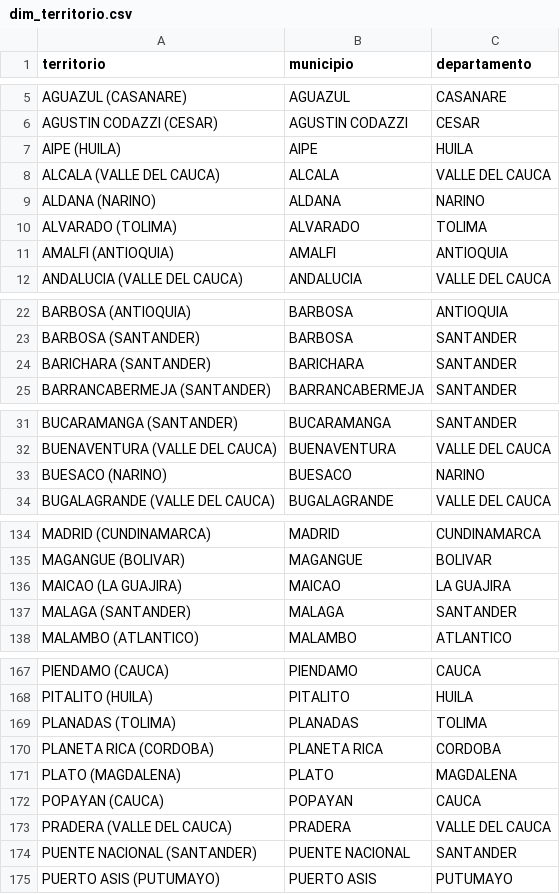
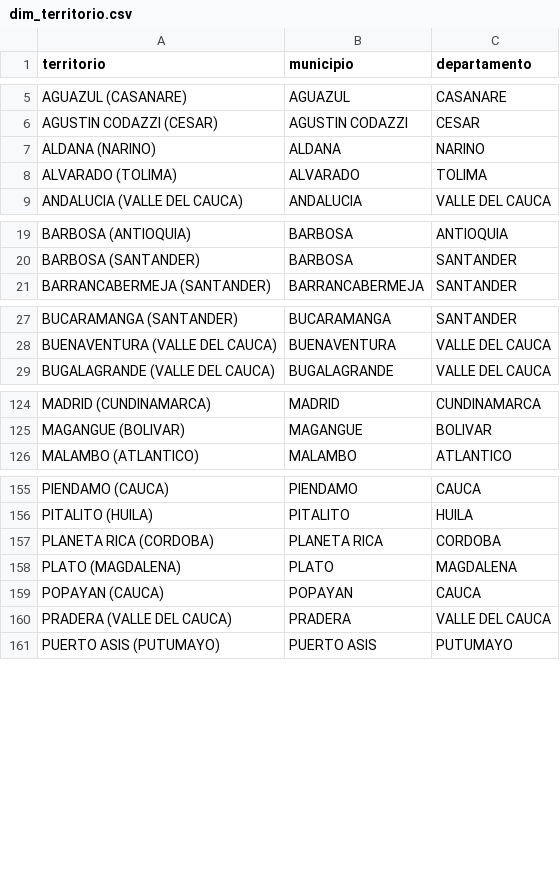
Before and after one commit to Lando18tinez/MINERIA_AJ, a CSV file: data/powerbi/dim_territorio.csv, drawn as a sheet; only a part is shown, gaps mark what is left out; the diff covers the shown part only.

Commit message:
Conocimiento Evidente - Power BI

```diff
--- a/data/powerbi/dim_territorio.csv
+++ b/data/powerbi/dim_territorio.csv
@@ -6,7 +6,4 @@ AGUAZUL (CASANARE),AGUAZUL,CASANARE
 AGUSTIN CODAZZI (CESAR),AGUSTIN CODAZZI,CESAR
-AIPE (HUILA),AIPE,HUILA
-ALCALA (VALLE DEL CAUCA),ALCALA,VALLE DEL CAUCA
 ALDANA (NARINO),ALDANA,NARINO
 ALVARADO (TOLIMA),ALVARADO,TOLIMA
-AMALFI (ANTIOQUIA),AMALFI,ANTIOQUIA
 ANDALUCIA (VALLE DEL CAUCA),ANDALUCIA,VALLE DEL CAUCA
@@ -23,3 +20,2 @@ BARBOSA (ANTIOQUIA),BARBOSA,ANTIOQUIA
 BARBOSA (SANTANDER),BARBOSA,SANTANDER
-BARICHARA (SANTANDER),BARICHARA,SANTANDER
 BARRANCABERMEJA (SANTANDER),BARRANCABERMEJA,SANTANDER
@@ -32,3 +28,2 @@ BUCARAMANGA (SANTANDER),BUCARAMANGA,SANTANDER
 BUENAVENTURA (VALLE DEL CAUCA),BUENAVENTURA,VALLE DEL CAUCA
-BUESACO (NARINO),BUESACO,NARINO
 BUGALAGRANDE (VALLE DEL CAUCA),BUGALAGRANDE,VALLE DEL CAUCA
@@ -135,4 +125,2 @@ MADRID (CUNDINAMARCA),MADRID,CUNDINAMARCA
 MAGANGUE (BOLIVAR),MAGANGUE,BOLIVAR
-MAICAO (LA GUAJIRA),MAICAO,LA GUAJIRA
-MALAGA (SANTANDER),MALAGA,SANTANDER
 MALAMBO (ATLANTICO),MALAMBO,ATLANTICO
@@ -168,3 +156,2 @@ PIENDAMO (CAUCA),PIENDAMO,CAUCA
 PITALITO (HUILA),PITALITO,HUILA
-PLANADAS (TOLIMA),PLANADAS,TOLIMA
 PLANETA RICA (CORDOBA),PLANETA RICA,CORDOBA
@@ -173,3 +160,2 @@ POPAYAN (CAUCA),POPAYAN,CAUCA
 PRADERA (VALLE DEL CAUCA),PRADERA,VALLE DEL CAUCA
-PUENTE NACIONAL (SANTANDER),PUENTE NACIONAL,SANTANDER
 PUERTO ASIS (PUTUMAYO),PUERTO ASIS,PUTUMAYO
```
Also changed, not shown: 9 removed rows elsewhere in this file, 11 other files.
